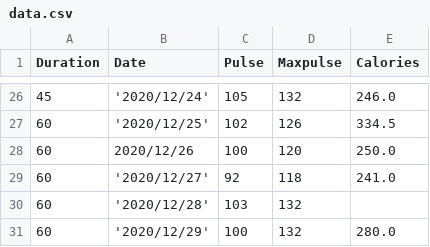
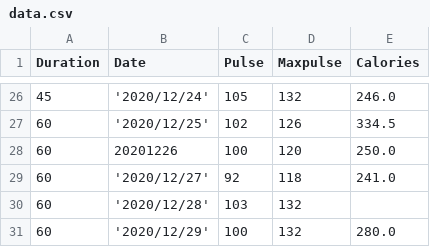
Before and after one commit to raihan-ahmed-dip/Pandas_workput_001, a CSV file: 02_Cleaning_Data/data.csv, drawn as a sheet; only a part is shown, gaps mark what is left out.

Commit message:
Updated data.csv

```diff
--- a/02_Cleaning_Data/data.csv
+++ b/02_Cleaning_Data/data.csv
@@ -27,3 +27,3 @@ Duration,Date,Pulse,Maxpulse,Calories
 60,'2020/12/25',102,126,334.5
-60,2020/12/26,100,120,250.0
+60,20201226,100,120,250.0
 60,'2020/12/27',92,118,241.0
```
